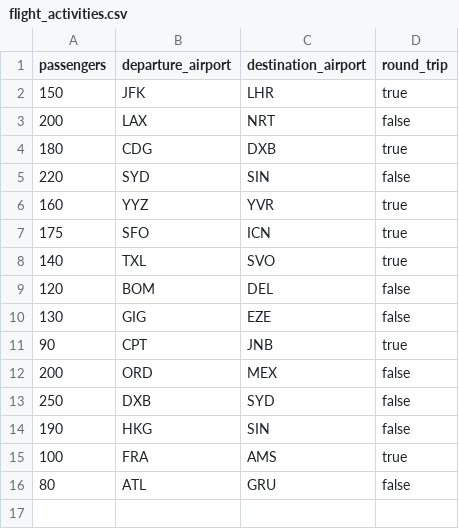
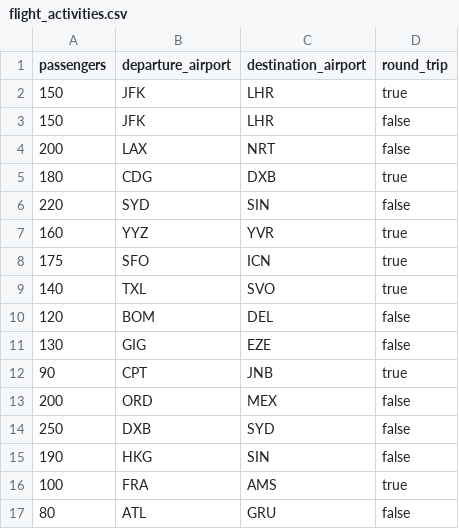
Before and after one commit to heagenb03/Carbon-Footprint-ETL, a CSV file: csv-extraction-files/flight_activities.csv, drawn as a sheet.

Commit message:
misc. changes to data

```diff
--- a/csv-extraction-files/flight_activities.csv
+++ b/csv-extraction-files/flight_activities.csv
@@ -2,2 +2,3 @@ passengers,departure_airport,destination_airport,round_trip
 150,JFK,LHR,true
+150,JFK,LHR,false
 200,LAX,NRT,false
```
